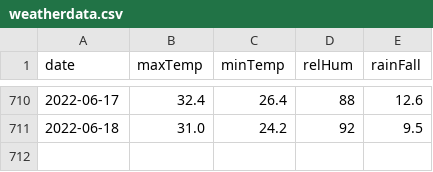
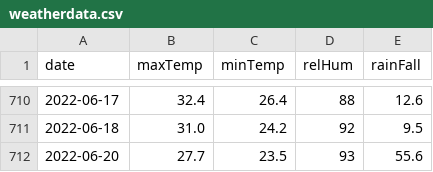
Before and after one commit to kaustuvchatterjee/weather, a CSV file: weatherdata.csv, drawn as a sheet; only a part is shown, gaps mark what is left out; the diff names each change by its address in the sheet, - before the commit and + after, or states it on an @@ line.

```diff
--- a/weatherdata.csv
+++ b/weatherdata.csv
+row 712: 2022-06-20 | 27.7 | 23.5 | 93 | 55.6
```
